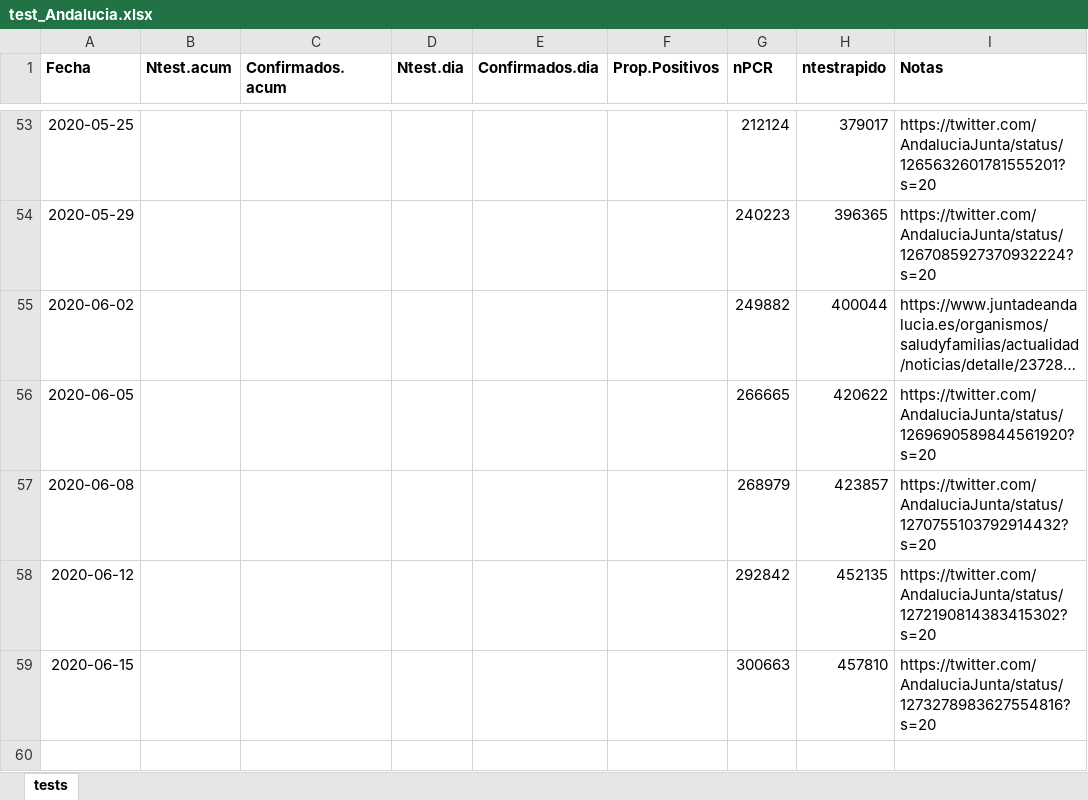
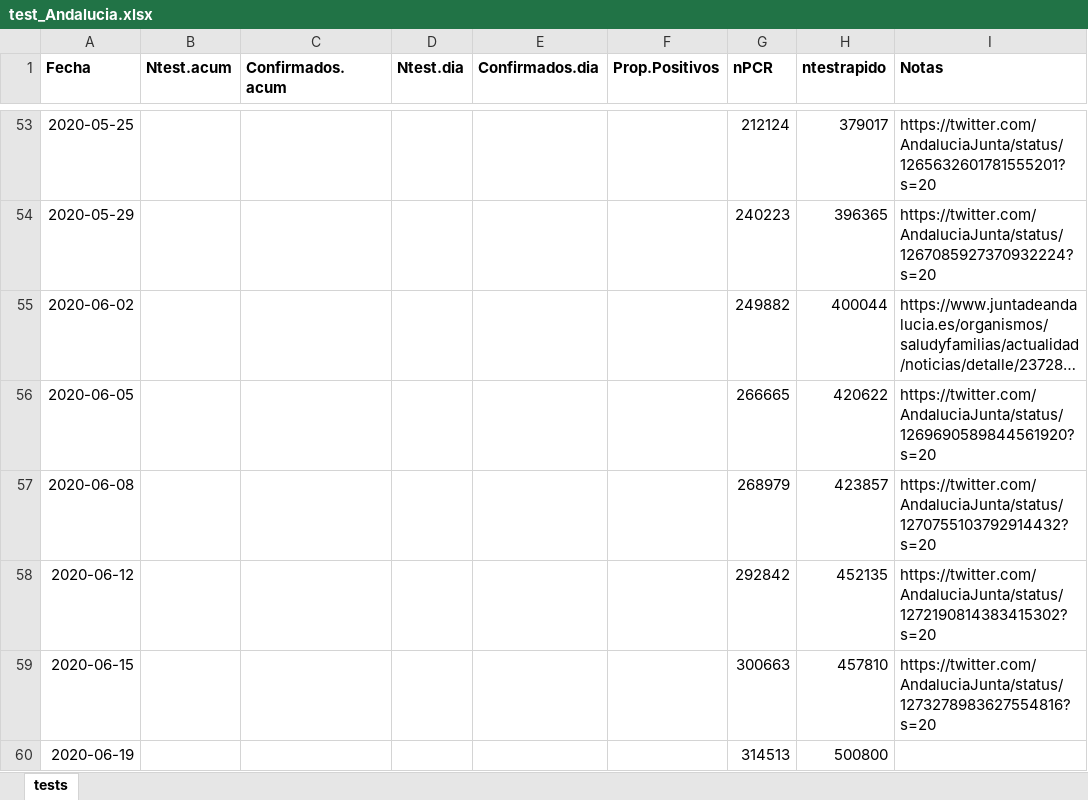
Before and after one commit to Pakillo/COVID19-Andalucia, an Excel workbook: datos/test_Andalucia.xlsx, sheet tests, drawn as a sheet; only a part is shown, gaps mark what is left out; long unchanged cells end in …; values as stored, in another font and other column widths than the file's, no borders; the diff names each change by its address in the sheet, - before the commit and + after, or states it on an @@ line.

```diff
--- a/datos/test_Andalucia.xlsx (sheet tests)
+++ b/datos/test_Andalucia.xlsx (sheet tests)
+row 60: 2020-06-19 |  |  |  |  |  | 314513 | 500800
```
Also changed, not shown: datos/camas_ocupadas.xlsx, 30 other files.
